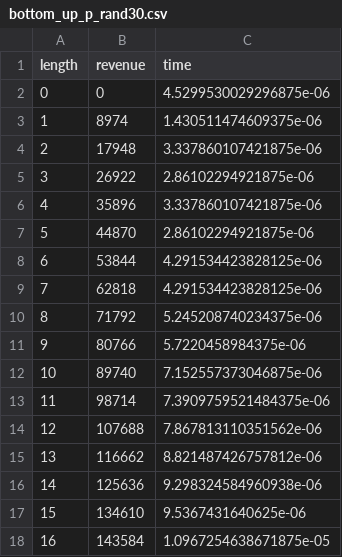
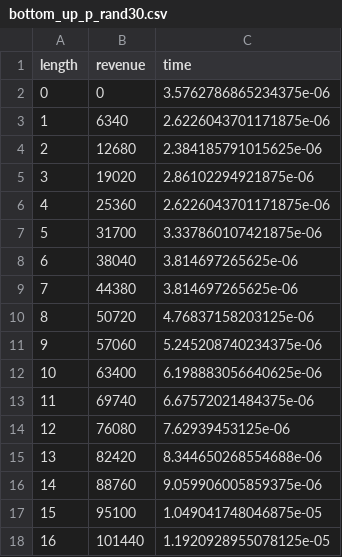
Before and after one commit to Ventinos/cut-rod-algorithm, a CSV file: data/bottom_up_p_rand30.csv, drawn as a sheet; only a part is shown; the diff covers the shown part only.

```diff
--- a/data/bottom_up_p_rand30.csv
+++ b/data/bottom_up_p_rand30.csv
@@ -1,18 +1,18 @@
 length;revenue;time
-0;0;4.5299530029296875e-06
-1;8974;1.430511474609375e-06
-2;17948;3.337860107421875e-06
-3;26922;2.86102294921875e-06
-4;35896;3.337860107421875e-06
-5;44870;2.86102294921875e-06
-6;53844;4.291534423828125e-06
-7;62818;4.291534423828125e-06
-8;71792;5.245208740234375e-06
-9;80766;5.7220458984375e-06
-10;89740;7.152557373046875e-06
-11;98714;7.3909759521484375e-06
-12;107688;7.867813110351562e-06
-13;116662;8.821487426757812e-06
-14;125636;9.298324584960938e-06
-15;134610;9.5367431640625e-06
-16;143584;1.0967254638671875e-05
+0;0;3.5762786865234375e-06
+1;6340;2.6226043701171875e-06
+2;12680;2.384185791015625e-06
+3;19020;2.86102294921875e-06
+4;25360;2.6226043701171875e-06
+5;31700;3.337860107421875e-06
+6;38040;3.814697265625e-06
+7;44380;3.814697265625e-06
+8;50720;4.76837158203125e-06
+9;57060;5.245208740234375e-06
+10;63400;6.198883056640625e-06
+11;69740;6.67572021484375e-06
+12;76080;7.62939453125e-06
+13;82420;8.344650268554688e-06
+14;88760;9.059906005859375e-06
+15;95100;1.049041748046875e-05
+16;101440;1.1920928955078125e-05
```
Also changed, not shown: 26 edited cells elsewhere in this file, data/1st_test/bottom_up_p_book.csv, data/1st_test/naive_p_book.csv, 13 other files.
